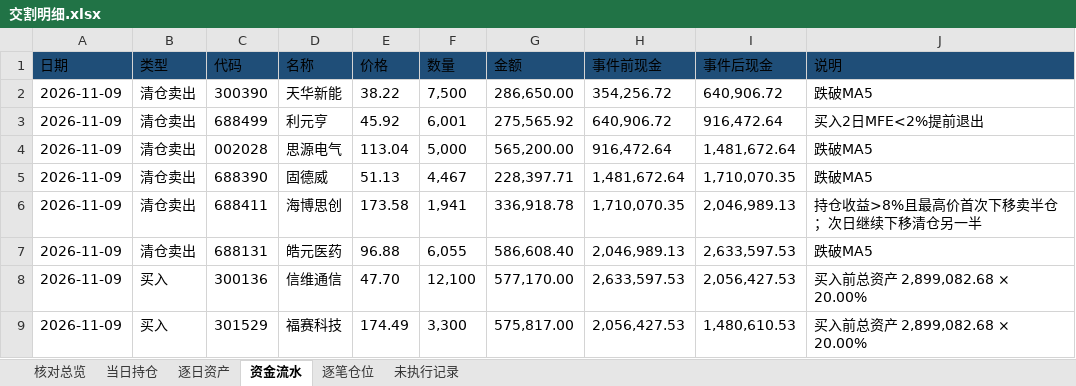
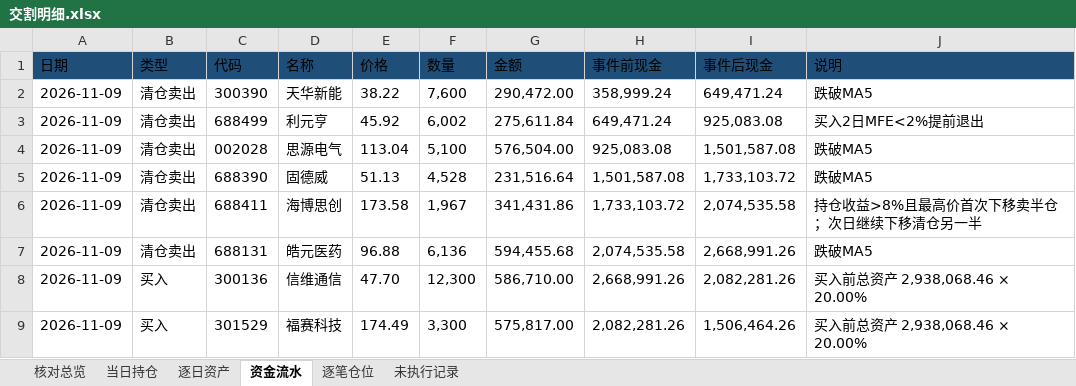
Before and after one commit to nancybhc/ma-cycle3-backtest, an Excel workbook: downloads/交割明细.xlsx, sheet 资金流水, drawn as a sheet; only a part is shown; values as stored, in another font and other column widths than the file's, no borders; the diff covers the shown part only; the diff names each change by its address in the sheet, - before the commit and + after, or states it on an @@ line.

```diff
--- a/downloads/交割明细.xlsx (sheet 资金流水)
+++ b/downloads/交割明细.xlsx (sheet 资金流水)
-F2 (数量): 7,500
+F2 (数量): 7,600
-G2 (金额): 286,650.00
+G2 (金额): 290,472.00
-H2 (事件前现金): 354,256.72
+H2 (事件前现金): 358,999.24
-I2 (事件后现金): 640,906.72
+I2 (事件后现金): 649,471.24
-F3 (数量): 6,001
+F3 (数量): 6,002
-G3 (金额): 275,565.92
+G3 (金额): 275,611.84
-H3 (事件前现金): 640,906.72
+H3 (事件前现金): 649,471.24
-I3 (事件后现金): 916,472.64
+I3 (事件后现金): 925,083.08
-F4 (数量): 5,000
+F4 (数量): 5,100
-G4 (金额): 565,200.00
+G4 (金额): 576,504.00
-H4 (事件前现金): 916,472.64
+H4 (事件前现金): 925,083.08
-I4 (事件后现金): 1,481,672.64
+I4 (事件后现金): 1,501,587.08
-F5 (数量): 4,467
+F5 (数量): 4,528
-G5 (金额): 228,397.71
+G5 (金额): 231,516.64
-H5 (事件前现金): 1,481,672.64
+H5 (事件前现金): 1,501,587.08
-I5 (事件后现金): 1,710,070.35
+I5 (事件后现金): 1,733,103.72
-F6 (数量): 1,941
+F6 (数量): 1,967
-G6 (金额): 336,918.78
+G6 (金额): 341,431.86
-H6 (事件前现金): 1,710,070.35
+H6 (事件前现金): 1,733,103.72
-I6 (事件后现金): 2,046,989.13
+I6 (事件后现金): 2,074,535.58
-F7 (数量): 6,055
+F7 (数量): 6,136
-G7 (金额): 586,608.40
+G7 (金额): 594,455.68
-H7 (事件前现金): 2,046,989.13
+H7 (事件前现金): 2,074,535.58
-I7 (事件后现金): 2,633,597.53
+I7 (事件后现金): 2,668,991.26
-F8 (数量): 12,100
+F8 (数量): 12,300
-G8 (金额): 577,170.00
+G8 (金额): 586,710.00
-H8 (事件前现金): 2,633,597.53
+H8 (事件前现金): 2,668,991.26
-I8 (事件后现金): 2,056,427.53
+I8 (事件后现金): 2,082,281.26
-J8:J9 (说明): 买入前总资产 2,899,082.68 × 20.00%
+J8:J9 (说明): 买入前总资产 2,938,068.46 × 20.00%
-H9 (事件前现金): 2,056,427.53
+H9 (事件前现金): 2,082,281.26
-I9 (事件后现金): 1,480,610.53
+I9 (事件后现金): 1,506,464.26
```
Also changed, not shown: 1173 edited cells elsewhere in this sheet, sheet 逐笔仓位, sheet 逐日资产, sheet 当日持仓, sheet 核对总览, sheet 未执行记录, 2 other files.
